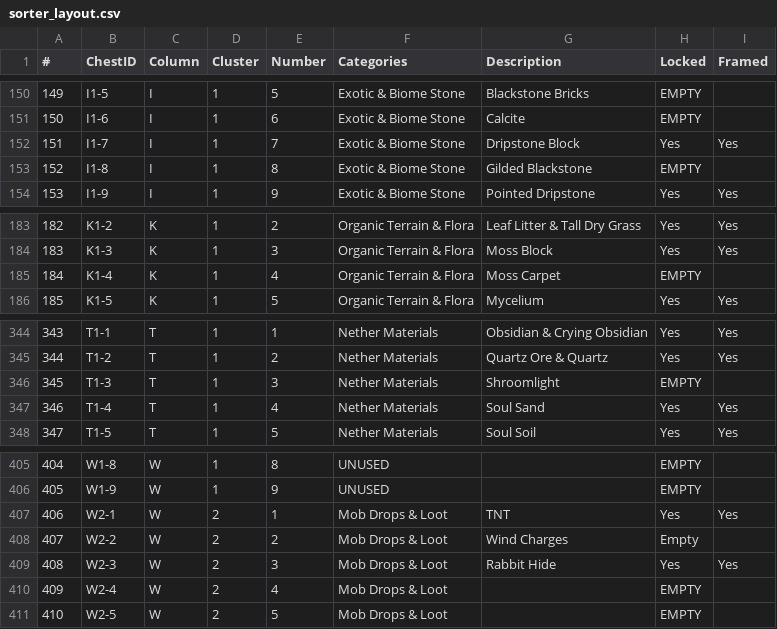
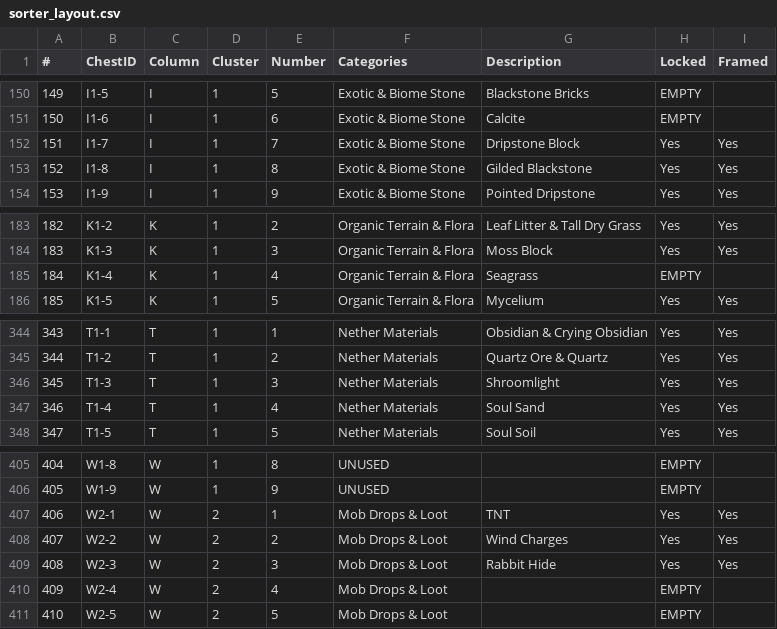
Before and after one commit to iigeshii/sorter, a CSV file: sorter_layout.csv, drawn as a sheet; only a part is shown, gaps mark what is left out; the diff covers the shown part only.

```diff
--- a/sorter_layout.csv
+++ b/sorter_layout.csv
@@ -152,3 +152,3 @@
 151,I1-7,I,1,7,Exotic & Biome Stone,Dripstone Block,Yes,Yes
-152,I1-8,I,1,8,Exotic & Biome Stone,Gilded Blackstone,EMPTY,
+152,I1-8,I,1,8,Exotic & Biome Stone,Gilded Blackstone,Yes,Yes
 153,I1-9,I,1,9,Exotic & Biome Stone,Pointed Dripstone,Yes,Yes
@@ -184,3 +184,3 @@
 183,K1-3,K,1,3,Organic Terrain & Flora,Moss Block,Yes,Yes
-184,K1-4,K,1,4,Organic Terrain & Flora,Moss Carpet,EMPTY,
+184,K1-4,K,1,4,Organic Terrain & Flora,Seagrass,EMPTY,
 185,K1-5,K,1,5,Organic Terrain & Flora,Mycelium,Yes,Yes
@@ -345,3 +345,3 @@
 344,T1-2,T,1,2,Nether Materials,Quartz Ore & Quartz,Yes,Yes
-345,T1-3,T,1,3,Nether Materials,Shroomlight,EMPTY,
+345,T1-3,T,1,3,Nether Materials,Shroomlight,Yes,Yes
 346,T1-4,T,1,4,Nether Materials,Soul Sand,Yes,Yes
@@ -407,3 +407,3 @@
 406,W2-1,W,2,1,Mob Drops & Loot,TNT,Yes,Yes
-407,W2-2,W,2,2,Mob Drops & Loot,Wind Charges,Empty,
+407,W2-2,W,2,2,Mob Drops & Loot,Wind Charges,Yes,Yes
 408,W2-3,W,2,3,Mob Drops & Loot,Rabbit Hide,Yes,Yes
```
Also changed, not shown: 20 edited cells elsewhere in this file.
